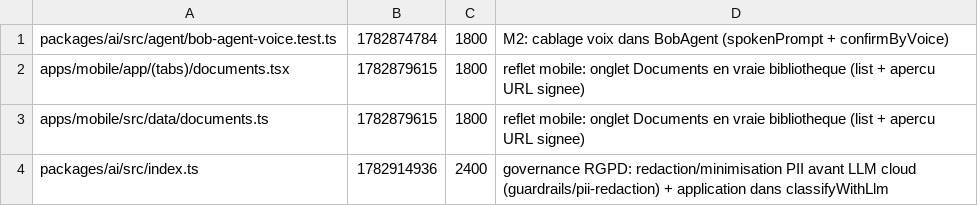
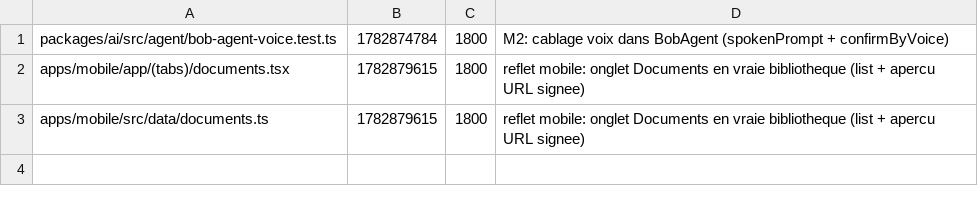
Before and after one commit to GLWebDevAgency/bob-pro, a TSV file: claims.tsv, drawn as a sheet.

Commit message:
release:packages/ai/src/index.ts

```diff
--- a/claims.tsv
+++ b/claims.tsv
@@ -3,2 +3 @@ apps/mobile/app/(tabs)/documents.tsx	1782879615	1800	reflet mobile: onglet Docum
 apps/mobile/src/data/documents.ts	1782879615	1800	reflet mobile: onglet Documents en vraie bibliotheque (list + apercu URL signee)
-packages/ai/src/index.ts	1782914936	2400	governance RGPD: redaction/minimisation PII avant LLM cloud (guardrails/pii-redaction) + application dans classifyWithLlm
```
Also changed, not shown: 1 other file.
